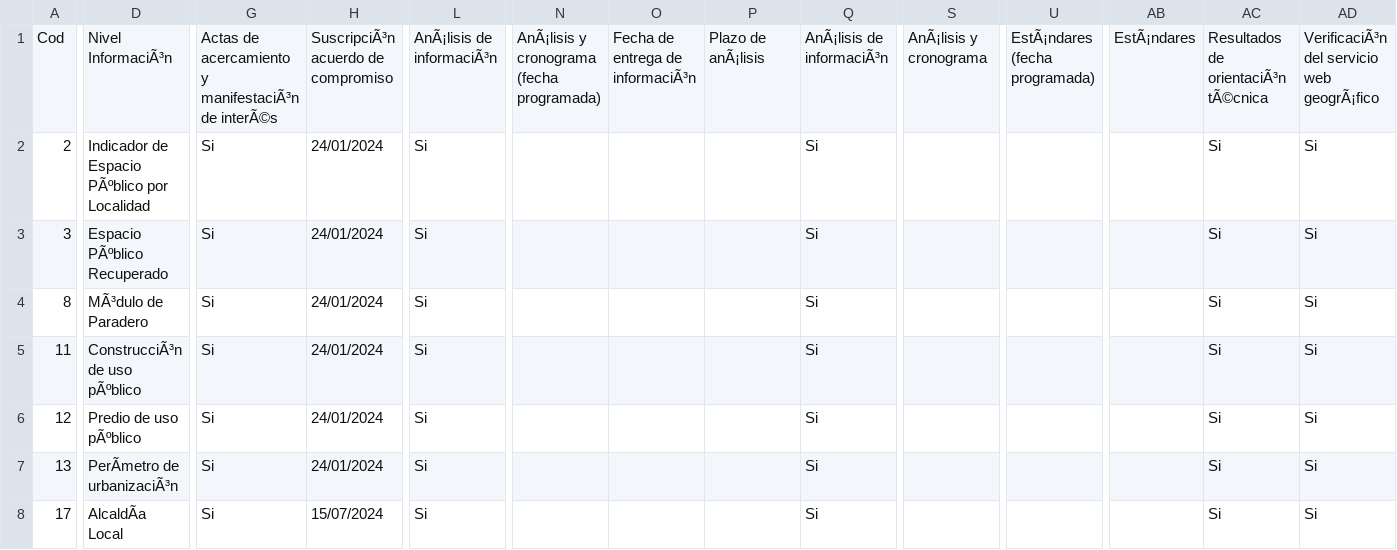
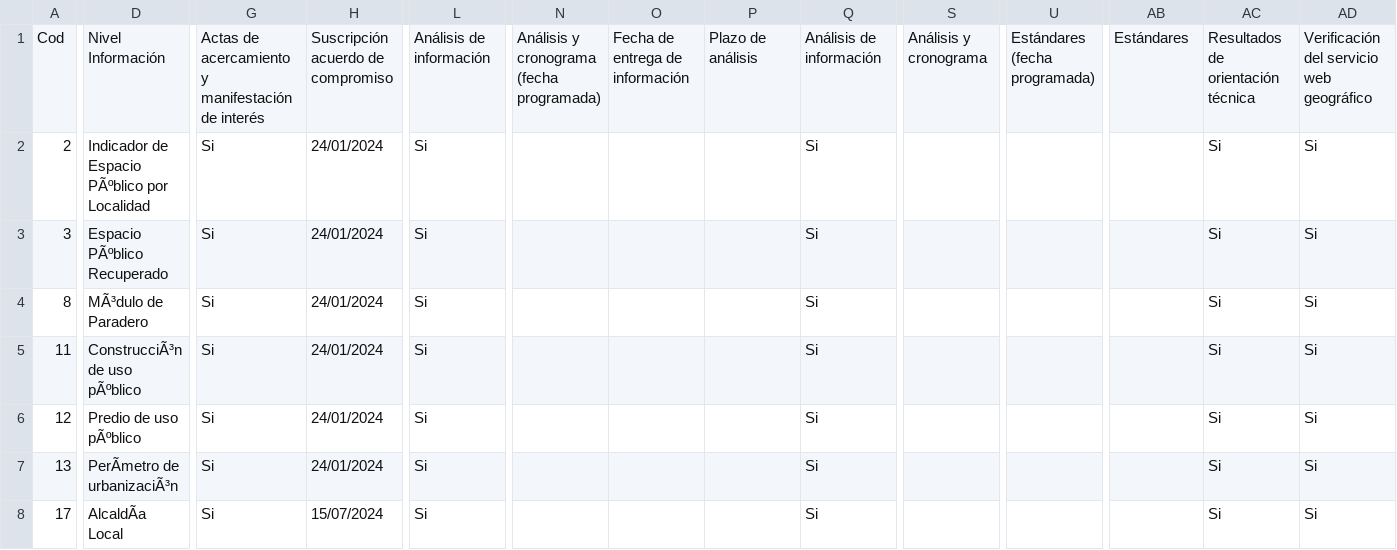
Before and after one commit to YBCP/DATOS-TEMA, a CSV file: registros.csv, drawn as a sheet; only a part is shown, gaps mark what is left out; the diff covers the shown part only; the diff names each change by its address in the sheet, - before the commit and + after, or states it on an @@ line.

Commit message:
Update registros.csv

```diff
--- a/registros.csv
+++ b/registros.csv
-D1: Nivel InformaciÃ³n
+D1: Nivel Información
-G1: …acercamiento y manifestaciÃ³n de interÃ©s
+G1: …acercamiento y manifestación de interés
-H1: SuscripciÃ³n acuerdo de compromiso
+H1: Suscripción acuerdo de compromiso
-L1: AnÃ¡lisis de informaciÃ³n
+L1: Análisis de información
-N1: AnÃ¡lisis y cronograma (fecha programada)
+N1: Análisis y cronograma (fecha programada)
-O1: Fecha de entrega de informaciÃ³n
+O1: Fecha de entrega de información
-P1: Plazo de anÃ¡lisis
+P1: Plazo de análisis
-Q1: AnÃ¡lisis de informaciÃ³n
+Q1: Análisis de información
-S1: AnÃ¡lisis y cronograma
+S1: Análisis y cronograma
-U1: EstÃ¡ndares (fecha programada)
+U1: Estándares (fecha programada)
-AB1: EstÃ¡ndares
+AB1: Estándares
-AC1: Resultados de orientaciÃ³n tÃ©cnica
+AC1: Resultados de orientación técnica
-AD1: VerificaciÃ³n del servicio web geogrÃ¡fico
+AD1: Verificación del servicio web geográfico
```
Also changed, not shown: 6 edited cells elsewhere in this file.
